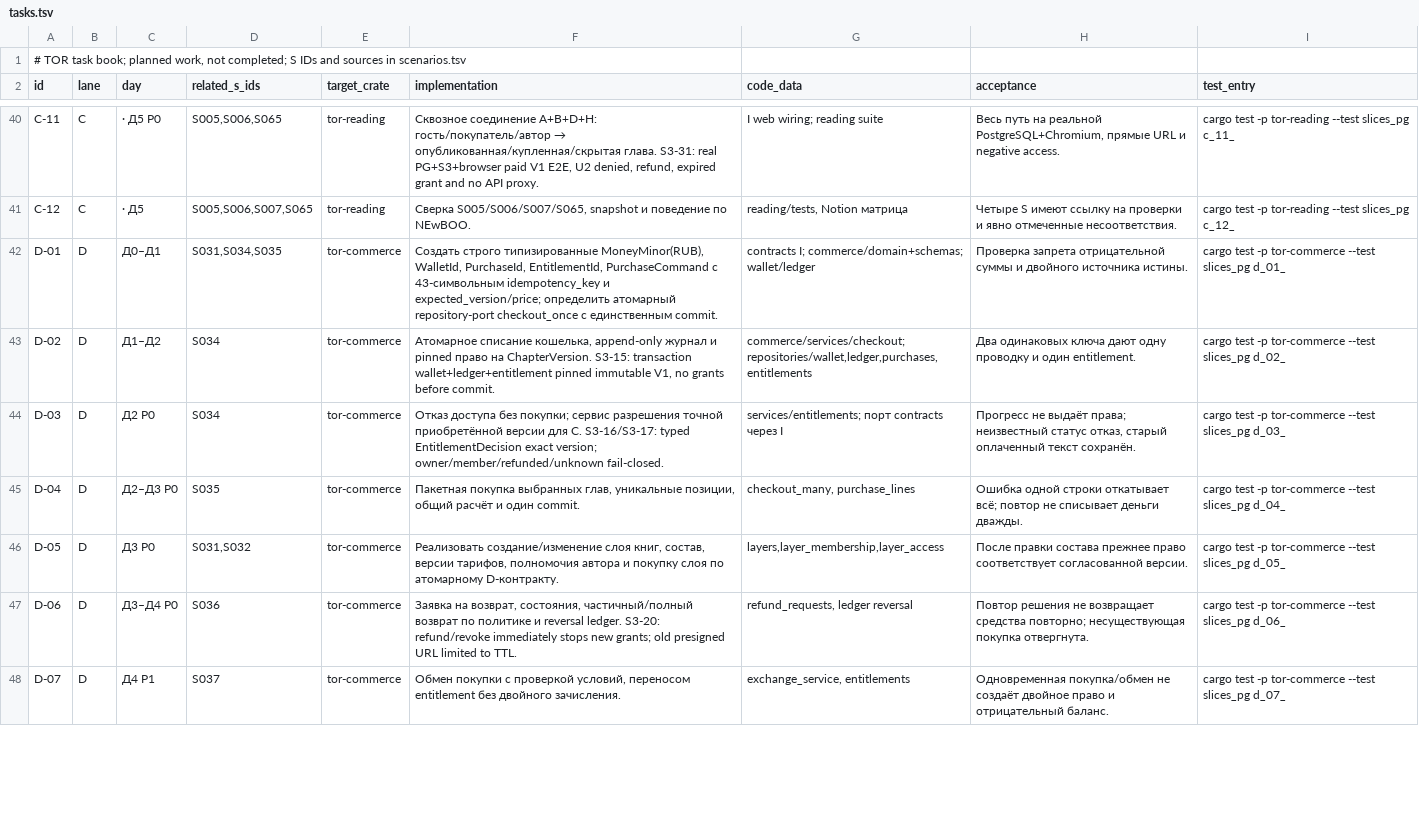
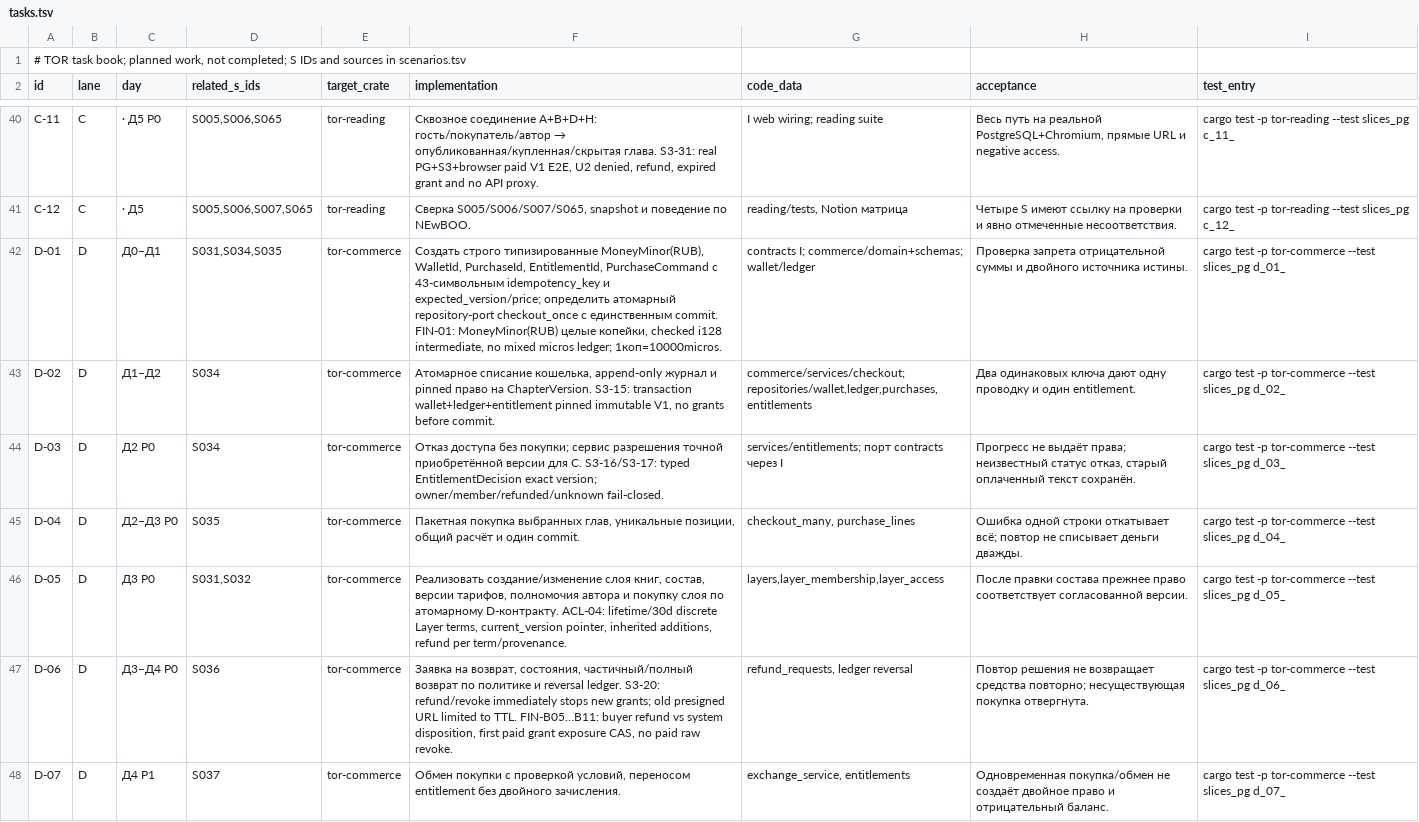
Before and after one commit to calex794/tor, a TSV file: docs/roadmap/tasks.tsv, drawn as a sheet; only a part is shown, gaps mark what is left out; the diff covers the shown part only.

```diff
--- a/docs/roadmap/tasks.tsv
+++ b/docs/roadmap/tasks.tsv
@@ -41,3 +41,3 @@ C-11	C	· Д5 P0	S005,S006,S065	tor-reading	Сквозное соединени
 C-12	C	· Д5	S005,S006,S007,S065	tor-reading	Сверка S005/S006/S007/S065, snapshot и поведение по NEwBOO.	reading/tests, Notion матрица	Четыре S имеют ссылку на проверки и явно отмеченные несоответствия.	cargo test -p tor-reading --test slices_pg c_12_
-D-01	D	Д0–Д1	S031,S034,S035	tor-commerce	Создать строго типизированные MoneyMinor(RUB), WalletId, PurchaseId, EntitlementId, PurchaseCommand с 43-символьным idempotency_key и expected_version/price; определить атомарный repository-port checkout_once с единственным commit.	contracts I; commerce/domain+schemas; wallet/ledger	Проверка запрета отрицательной суммы и двойного источника истины.	cargo test -p tor-commerce --test slices_pg d_01_
+D-01	D	Д0–Д1	S031,S034,S035	tor-commerce	Создать строго типизированные MoneyMinor(RUB), WalletId, PurchaseId, EntitlementId, PurchaseCommand с 43-символьным idempotency_key и expected_version/price; определить атомарный repository-port checkout_once с единственным commit. FIN-01: MoneyMinor(RUB) целые копейки, checked i128 intermediate, no mixed micros ledger; 1коп=10000micros.	contracts I; commerce/domain+schemas; wallet/ledger	Проверка запрета отрицательной суммы и двойного источника истины.	cargo test -p tor-commerce --test slices_pg d_01_
 D-02	D	Д1–Д2	S034	tor-commerce	Атомарное списание кошелька, append-only журнал и pinned право на ChapterVersion. S3-15: transaction wallet+ledger+entitlement pinned immutable V1, no grants before commit.	commerce/services/checkout; repositories/wallet,ledger,purchases,entitlements	Два одинаковых ключа дают одну проводку и один entitlement.	cargo test -p tor-commerce --test slices_pg d_02_
@@ -45,4 +45,4 @@ D-03	D	Д2 P0	S034	tor-commerce	Отказ доступа без покупки;
 D-04	D	Д2–Д3 P0	S035	tor-commerce	Пакетная покупка выбранных глав, уникальные позиции, общий расчёт и один commit.	checkout_many, purchase_lines	Ошибка одной строки откатывает всё; повтор не списывает деньги дважды.	cargo test -p tor-commerce --test slices_pg d_04_
-D-05	D	Д3 P0	S031,S032	tor-commerce	Реализовать создание/изменение слоя книг, состав, версии тарифов, полномочия автора и покупку слоя по атомарному D-контракту.	layers,layer_membership,layer_access	После правки состава прежнее право соответствует согласованной версии.	cargo test -p tor-commerce --test slices_pg d_05_
-D-06	D	Д3–Д4 P0	S036	tor-commerce	Заявка на возврат, состояния, частичный/полный возврат по политике и reversal ledger. S3-20: refund/revoke immediately stops new grants; old presigned URL limited to TTL.	refund_requests, ledger reversal	Повтор решения не возвращает средства повторно; несуществующая покупка отвергнута.	cargo test -p tor-commerce --test slices_pg d_06_
+D-05	D	Д3 P0	S031,S032	tor-commerce	Реализовать создание/изменение слоя книг, состав, версии тарифов, полномочия автора и покупку слоя по атомарному D-контракту. ACL-04: lifetime/30d discrete Layer terms, current_version pointer, inherited additions, refund per term/provenance.	layers,layer_membership,layer_access	После правки состава прежнее право соответствует согласованной версии.	cargo test -p tor-commerce --test slices_pg d_05_
+D-06	D	Д3–Д4 P0	S036	tor-commerce	Заявка на возврат, состояния, частичный/полный возврат по политике и reversal ledger. S3-20: refund/revoke immediately stops new grants; old presigned URL limited to TTL. FIN-B05…B11: buyer refund vs system disposition, first paid grant exposure CAS, no paid raw revoke.	refund_requests, ledger reversal	Повтор решения не возвращает средства повторно; несуществующая покупка отвергнута.	cargo test -p tor-commerce --test slices_pg d_06_
 D-07	D	Д4 P1	S037	tor-commerce	Обмен покупки с проверкой условий, переносом entitlement без двойного зачисления.	exchange_service, entitlements	Одновременная покупка/обмен не создаёт двойное право и отрицательный баланс.	cargo test -p tor-commerce --test slices_pg d_07_
```
Also changed, not shown: 21 edited cells elsewhere in this file.
